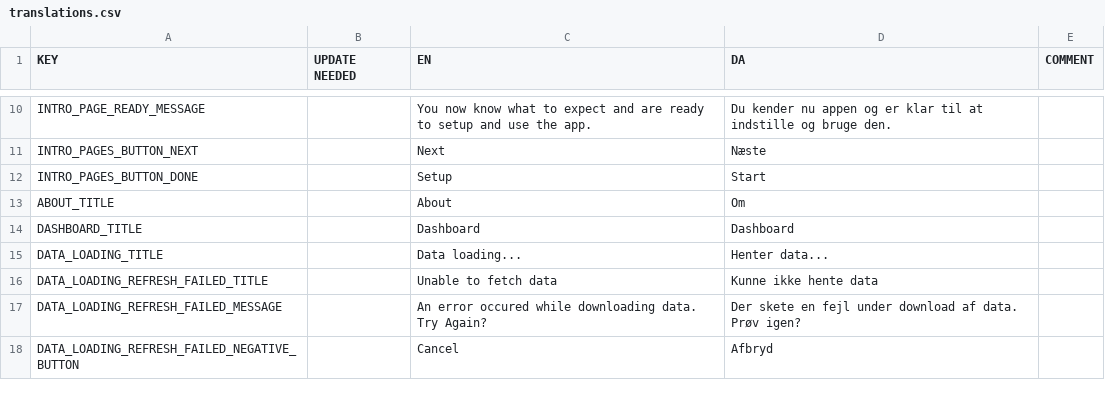
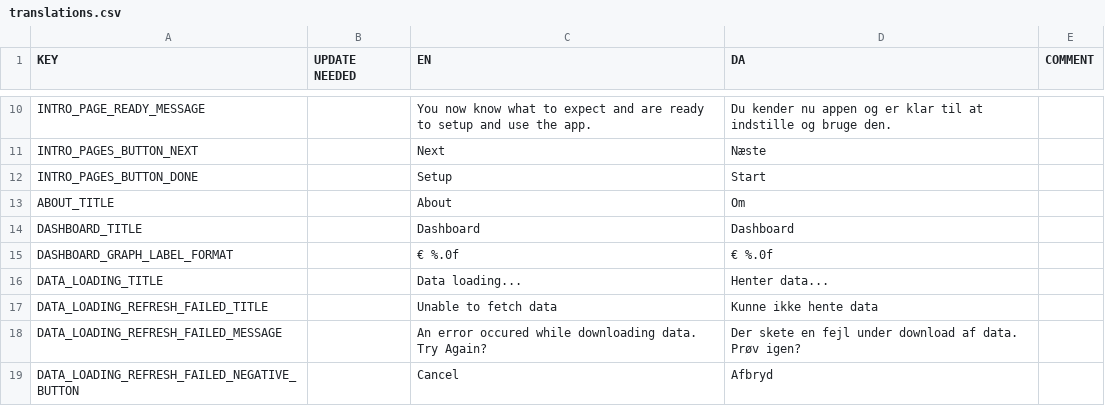
Before and after one commit to CodeReaper/powercast-ios, a CSV file: resources/translations/translations.csv, drawn as a sheet; only a part is shown, gaps mark what is left out.

Commit message:
Add graph view

```diff
--- a/resources/translations/translations.csv
+++ b/resources/translations/translations.csv
@@ -14,2 +14,3 @@
 "DASHBOARD_TITLE","","Dashboard","Dashboard",""
+"DASHBOARD_GRAPH_LABEL_FORMAT","","€ %.0f","€ %.0f",""
 "DATA_LOADING_TITLE","","Data loading...","Henter data...",""
```
Also changed, not shown: 21 other files.
